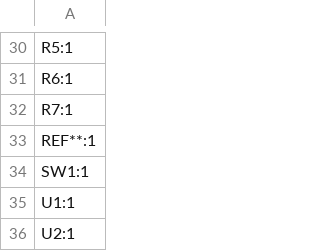
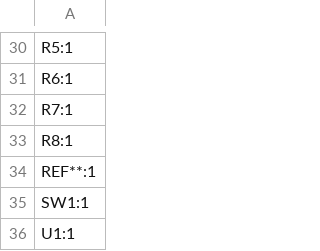
Before and after one commit to revk/ESP32-LED, a CSV file: PCB/LEDR/production/designators.csv, drawn as a sheet; only a part is shown, gaps mark what is left out; the shorter side is filled out with more unchanged rows.

```diff
--- a/PCB/LEDR/production/designators.csv
+++ b/PCB/LEDR/production/designators.csv
@@ -32,2 +32,3 @@ R6:1
 R7:1
+R8:1
 REF**:1
```
Also changed, not shown: PCB/LEDR/production/bom.csv, PCB/LEDR/production/positions.csv, 4 other files.
